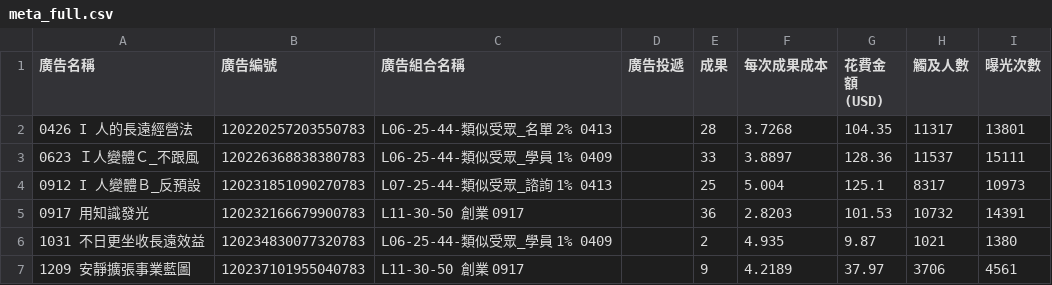
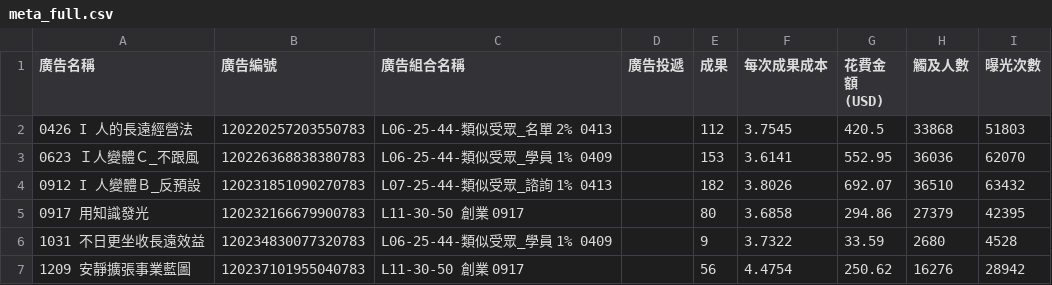
Before and after one commit to smallwins33/Claude, a CSV file: output/meta_full.csv, drawn as a sheet; only a part is shown; the diff covers the shown part only.

Commit message:
廣告歸因邏輯升級：完整 UTM 追蹤 + Meta 標籤歸因

```diff
--- a/output/meta_full.csv
+++ b/output/meta_full.csv
@@ -1,7 +1,7 @@
 廣告名稱,廣告編號,廣告組合名稱,廣告投遞,成果,每次成果成本,花費金額 (USD),觸及人數,曝光次數
-0426 I 人的長遠經營法,120220257203550783,L06-25-44-類似受眾_名單 2% 0413,,28,3.7268,104.35,11317,13801
-0623 Ｉ人變體Ｃ_不跟風,120226368838380783,L06-25-44-類似受眾_學員 1% 0409,,33,3.8897,128.36,11537,15111
-0912 I 人變體Ｂ_反預設,120231851090270783,L07-25-44-類似受眾_諮詢 1% 0413,,25,5.004,125.1,8317,10973
-0917 用知識發光,120232166679900783,L11-30-50 創業 0917,,36,2.8203,101.53,10732,14391
-1031 不日更坐收長遠效益,120234830077320783,L06-25-44-類似受眾_學員 1% 0409,,2,4.935,9.87,1021,1380
-1209 安靜擴張事業藍圖,120237101955040783,L11-30-50 創業 0917,,9,4.2189,37.97,3706,4561
+0426 I 人的長遠經營法,120220257203550783,L06-25-44-類似受眾_名單 2% 0413,,112,3.7545,420.5,33868,51803
+0623 Ｉ人變體Ｃ_不跟風,120226368838380783,L06-25-44-類似受眾_學員 1% 0409,,153,3.6141,552.95,36036,62070
+0912 I 人變體Ｂ_反預設,120231851090270783,L07-25-44-類似受眾_諮詢 1% 0413,,182,3.8026,692.07,36510,63432
+0917 用知識發光,120232166679900783,L11-30-50 創業 0917,,80,3.6858,294.86,27379,42395
+1031 不日更坐收長遠效益,120234830077320783,L06-25-44-類似受眾_學員 1% 0409,,9,3.7322,33.59,2680,4528
+1209 安靜擴張事業藍圖,120237101955040783,L11-30-50 創業 0917,,56,4.4754,250.62,16276,28942
```
Also changed, not shown: 4 added rows and 20 edited cells elsewhere in this file, output/meta_4d.csv, output/meta_7d.csv, 17 other files.
